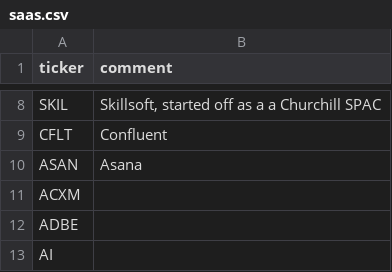
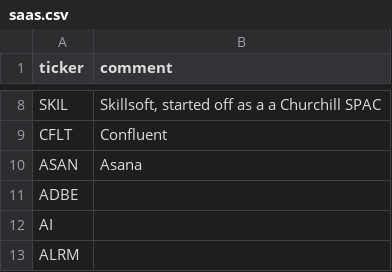
Before and after one commit to bsuvorov/tickers, a CSV file: saas.csv, drawn as a sheet; only a part is shown, gaps mark what is left out; the shorter side is filled out with more unchanged rows; the diff names each change by its address in the sheet, - before the commit and + after, or states it on an @@ line.

Commit message:
Remove ACXM

```diff
--- a/saas.csv
+++ b/saas.csv
-row 11: ACXM
```
